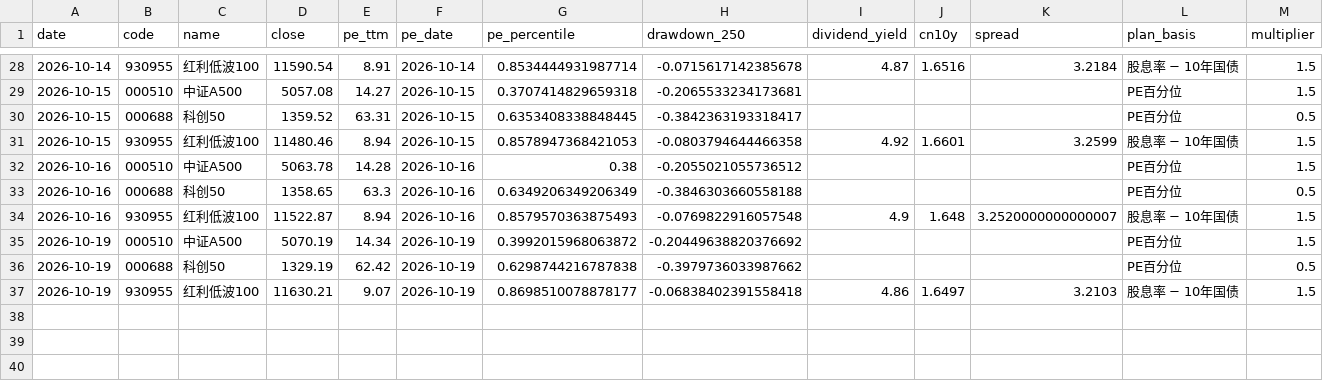
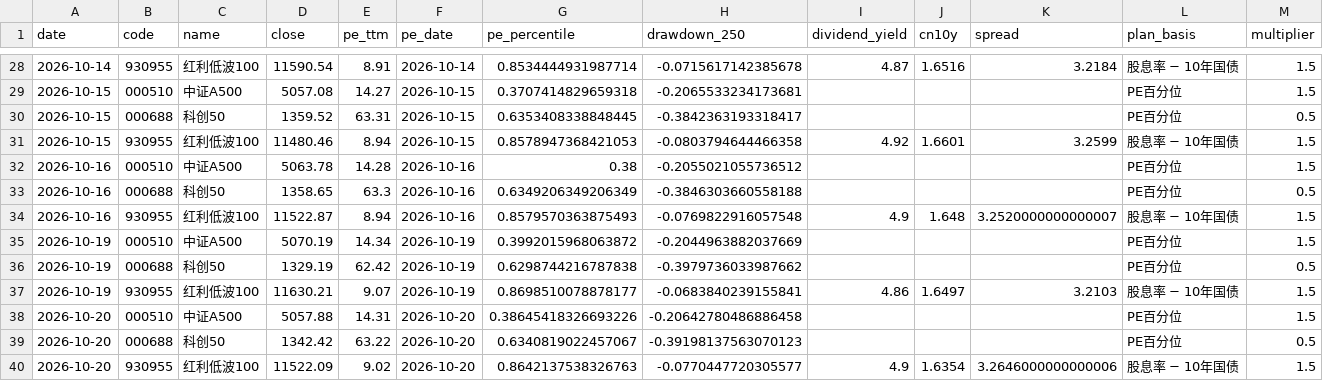
Before and after one commit to ConnieLH/etf-monitor-cloud, a CSV file: history/daily_snapshots.csv, drawn as a sheet; only a part is shown, gaps mark what is left out; rows hold the shown columns only; the diff names each change by its address in the sheet, - before the commit and + after, or states it on an @@ line.

```diff
--- a/history/daily_snapshots.csv
+++ b/history/daily_snapshots.csv
-H35 (drawdown_250): -0.20449638820376692
+H35 (drawdown_250): -0.2044963882037669
-H37 (drawdown_250): -0.06838402391558418
+H37 (drawdown_250): -0.0683840239155841
+row 38: 2026-10-20 | 000510 | 中证A500 | 5057.88 | 14.31 | 2026-10-20 | 0.38645418326693226 | -0.20642780486886458 |  |  |  | PE百分位 | 1.5
+row 39: 2026-10-20 | 000688 | 科创50 | 1342.42 | 63.22 | 2026-10-20 | 0.6340819022457067 | -0.39198137563070123 |  |  |  | PE百分位 | 0.5
+row 40: 2026-10-20 | 930955 | 红利低波100 | 11522.09 | 9.02 | 2026-10-20 | 0.8642137538326763 | -0.0770447720305577 | 4.9 | 1.6354 | 3.2646000000000006 | 股息率 − 10年国债 | 1.5
```
Also changed, not shown: history/dividend_yield_history.csv.
